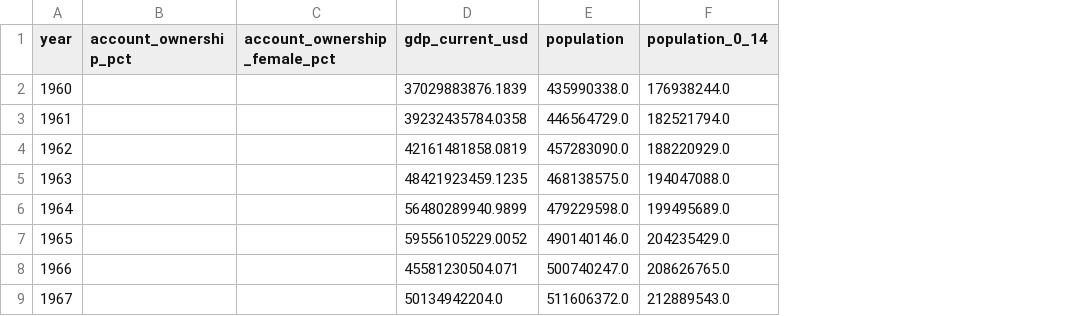
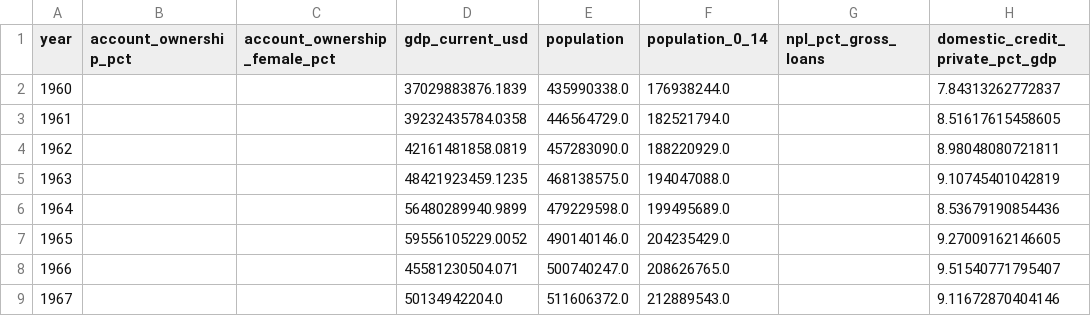
Before and after one commit to DogInfantry/india-fs-pulse, a CSV file: data-pipeline/data/processed/worldbank_india.csv, drawn as a sheet; only a part is shown; the diff names each change by its address in the sheet, - before the commit and + after, or states it on an @@ line.

```diff
--- a/data-pipeline/data/processed/worldbank_india.csv
+++ b/data-pipeline/data/processed/worldbank_india.csv
+column G (npl_pct_gross_loans), empty
+column H (domestic_credit_private_pct_gdp), rows 2-9: 7.84313262772837 | 8.51617615458605 | 8.98048080721811 | 9.10745401042819 | 8.53679190854436 | 9.27009162146605 | 9.51540771795407 | 9.11672870404146
```
Also changed, not shown: data-pipeline/data/processed/bank_prices.csv, data-pipeline/data/processed/kpi_state_gap.csv, 9 other files.
